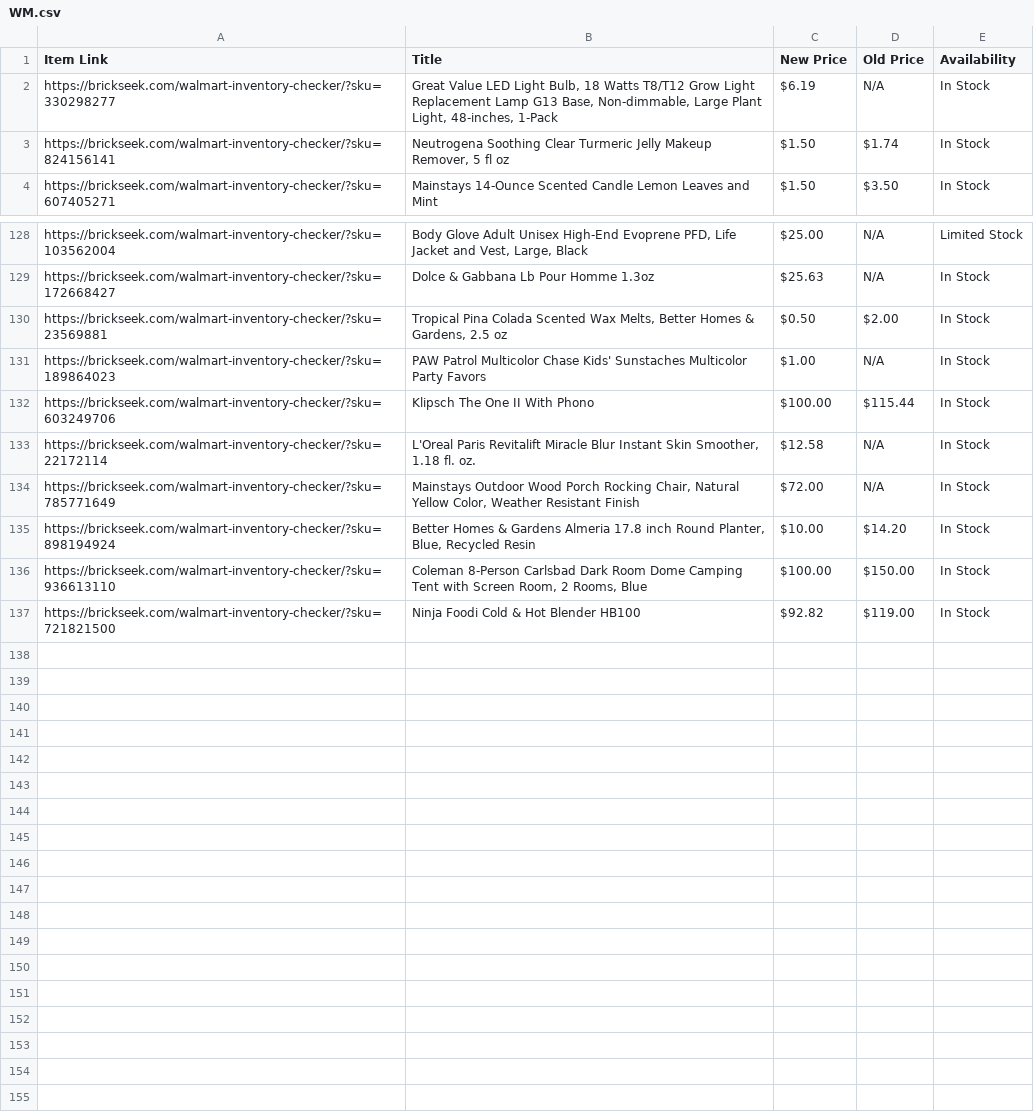
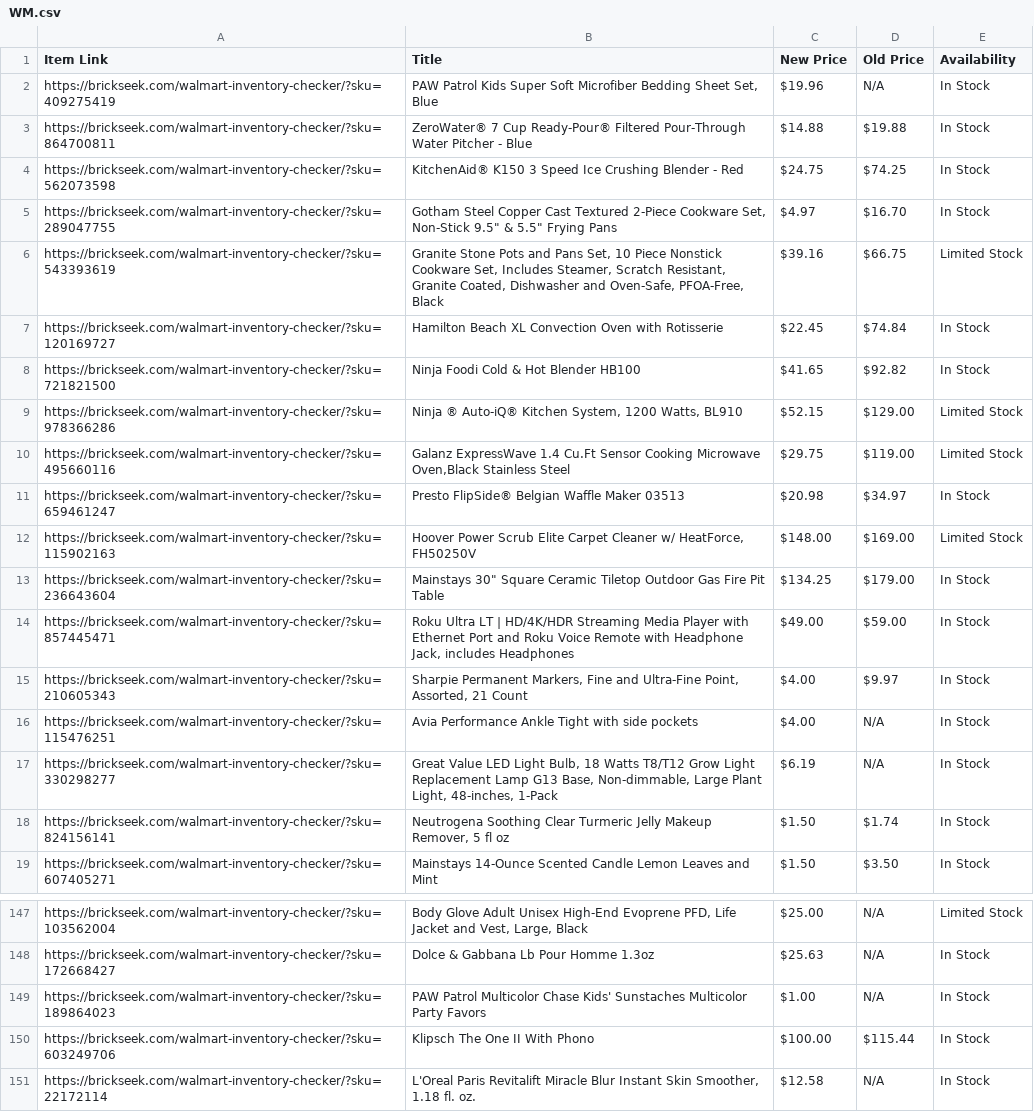
Before and after one commit to Professor42/brickseek, a CSV file: WM.csv, drawn as a sheet; only a part is shown, gaps mark what is left out; the diff covers the shown part only.

```diff
--- a/WM.csv
+++ b/WM.csv
@@ -1,2 +1,17 @@
 Item Link,Title,New Price,Old Price,Availability
+https://brickseek.com/walmart-inventory-checker/?sku=409275419,"PAW Patrol Kids Super Soft Microfiber Bedding Sheet Set, Blue",$19.96,N/A,In Stock
+https://brickseek.com/walmart-inventory-checker/?sku=864700811,ZeroWater® 7 Cup Ready-Pour® Filtered Pour-Through Water Pitcher - Blue,$14.88,$19.88,In Stock
+https://brickseek.com/walmart-inventory-checker/?sku=562073598,KitchenAid® K150 3 Speed Ice Crushing Blender - Red,$24.75,$74.25,In Stock
+https://brickseek.com/walmart-inventory-checker/?sku=289047755,"Gotham Steel Copper Cast Textured 2-Piece Cookware Set, Non-Stick 9.5"" & 5.5"" Frying Pans",$4.97,$16.70,In Stock
+https://brickseek.com/walmart-inventory-checker/?sku=543393619,"Granite Stone Pots and Pans Set, 10 Piece Nonstick Cookware Set, Includes Steamer, Scratch Resistant, Granite Coated, Dishwasher and Oven-Safe, PFOA-Free, Black",$39.16,$66.75,Limited Stock
+https://brickseek.com/walmart-inventory-checker/?sku=120169727,Hamilton Beach XL Convection Oven with Rotisserie,$22.45,$74.84,In Stock
+https://brickseek.com/walmart-inventory-checker/?sku=721821500,Ninja Foodi Cold & Hot Blender HB100,$41.65,$92.82,In Stock
+https://brickseek.com/walmart-inventory-checker/?sku=978366286,"Ninja ® Auto-iQ® Kitchen System, 1200 Watts, BL910",$52.15,$129.00,Limited Stock
+https://brickseek.com/walmart-inventory-checker/?sku=495660116,"Galanz ExpressWave 1.4 Cu.Ft Sensor Cooking Microwave Oven,Black Stainless Steel",$29.75,$119.00,Limited Stock
+https://brickseek.com/walmart-inventory-checker/?sku=659461247,Presto FlipSide® Belgian Waffle Maker 03513,$20.98,$34.97,In Stock
+https://brickseek.com/walmart-inventory-checker/?sku=115902163,"Hoover Power Scrub Elite Carpet Cleaner w/ HeatForce, FH50250V",$148.00,$169.00,Limited Stock
+https://brickseek.com/walmart-inventory-checker/?sku=236643604,"Mainstays 30"" Square Ceramic Tiletop Outdoor Gas Fire Pit Table",$134.25,$179.00,In Stock
+https://brickseek.com/walmart-inventory-checker/?sku=857445471,"Roku Ultra LT | HD/4K/HDR Streaming Media Player with Ethernet Port and Roku Voice Remote with Headphone Jack, includes Headphones",$49.00,$59.00,In Stock
+https://brickseek.com/walmart-inventory-checker/?sku=210605343,"Sharpie Permanent Markers, Fine and Ultra-Fine Point, Assorted, 21 Count",$4.00,$9.97,In Stock
+https://brickseek.com/walmart-inventory-checker/?sku=115476251,Avia Performance Ankle Tight with side pockets,$4.00,N/A,In Stock
 https://brickseek.com/walmart-inventory-checker/?sku=330298277,"Great Value LED Light Bulb, 18 Watts T8/T12 Grow Light Replacement Lamp G13 Base, Non-dimmable, Large Plant Light, 48-inches, 1-Pack",$6.19,N/A,In Stock
@@ -129,3 +148,2 @@ https://brickseek.com/walmart-inventory-checker/?sku=103562004,"Body Glove Adult
 https://brickseek.com/walmart-inventory-checker/?sku=172668427,Dolce & Gabbana Lb Pour Homme 1.3oz,$25.63,N/A,In Stock
-https://brickseek.com/walmart-inventory-checker/?sku=23569881,"Tropical Pina Colada Scented Wax Melts, Better Homes & Gardens, 2.5 oz",$0.50,$2.00,In Stock
 https://brickseek.com/walmart-inventory-checker/?sku=189864023,PAW Patrol Multicolor Chase Kids' Sunstaches Multicolor Party Favors,$1.00,N/A,In Stock
@@ -133,5 +151 @@ https://brickseek.com/walmart-inventory-checker/?sku=603249706,Klipsch The One I
 https://brickseek.com/walmart-inventory-checker/?sku=22172114,"L'Oreal Paris Revitalift Miracle Blur Instant Skin Smoother, 1.18 fl. oz.",$12.58,N/A,In Stock
-https://brickseek.com/walmart-inventory-checker/?sku=785771649,"Mainstays Outdoor Wood Porch Rocking Chair, Natural Yellow Color, Weather Resistant Finish",$72.00,N/A,In Stock
-https://brickseek.com/walmart-inventory-checker/?sku=898194924,"Better Homes & Gardens Almeria 17.8 inch Round Planter, Blue, Recycled Resin",$10.00,$14.20,In Stock
-https://brickseek.com/walmart-inventory-checker/?sku=936613110,"Coleman 8-Person Carlsbad Dark Room Dome Camping Tent with Screen Room, 2 Rooms, Blue",$100.00,$150.00,In Stock
-https://brickseek.com/walmart-inventory-checker/?sku=721821500,Ninja Foodi Cold & Hot Blender HB100,$92.82,$119.00,In Stock
```
Also changed, not shown: 4 added rows elsewhere in this file.
